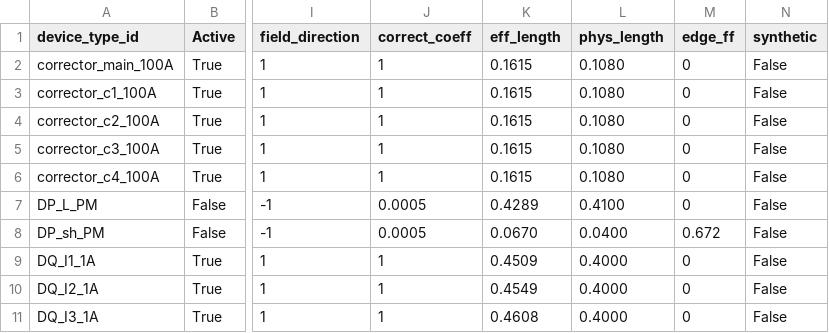
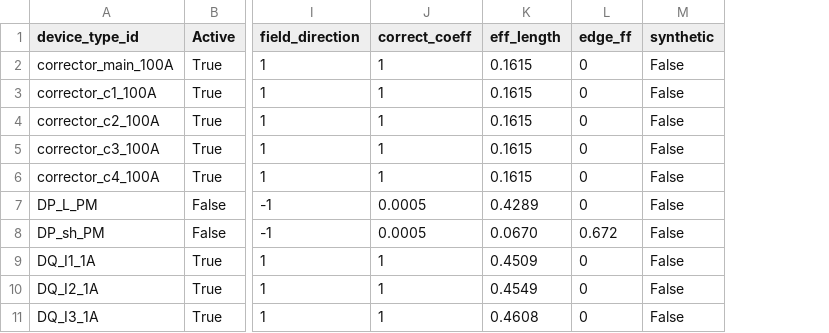
Before and after one commit to SashaBray/SynchrotronSim, a CSV file: workspace/tables/hardware_library.csv, drawn as a sheet; only a part is shown, gaps mark what is left out; the diff names each change by its address in the sheet, - before the commit and + after, or states it on an @@ line.

```diff
--- a/workspace/tables/hardware_library.csv
+++ b/workspace/tables/hardware_library.csv
-column L (phys_length), rows 2-11: 0.1080 | 0.1080 | 0.1080 | 0.1080 | 0.1080 | 0.4100 | 0.0400 | 0.4000 | 0.4000 | 0.4000
```
Also changed, not shown: workspace/tables/element_transforms.csv, 13 other files.
